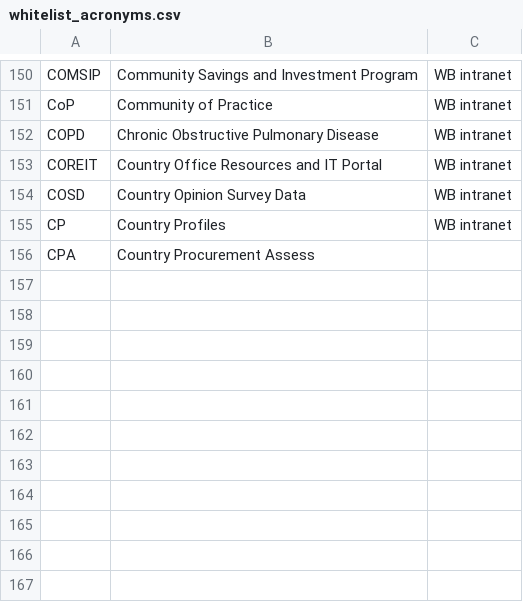
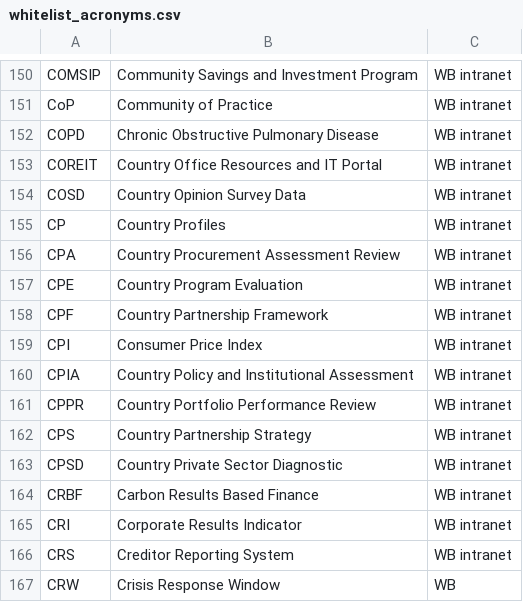
Before and after one commit to Matheusoz/el-processing-tools-wb, a CSV file: data/whitelists/whitelists/whitelist_acronyms.csv, drawn as a sheet; only a part is shown, gaps mark what is left out.

```diff
--- a/data/whitelists/whitelists/whitelist_acronyms.csv
+++ b/data/whitelists/whitelists/whitelist_acronyms.csv
@@ -155,2 +155,13 @@ COSD, Country Opinion Survey Data,WB intranet
 CP, Country Profiles,WB intranet
-CPA, Country Procurement Assess
+CPA, Country Procurement Assessment Review,WB intranet
+CPE, Country Program Evaluation,WB intranet
+CPF, Country Partnership Framework,WB intranet
+CPI, Consumer Price Index,WB intranet
+CPIA, Country Policy and Institutional Assessment,WB intranet
+CPPR, Country Portfolio Performance Review,WB intranet
+CPS, Country Partnership Strategy,WB intranet
+CPSD, Country Private Sector Diagnostic,WB intranet
+CRBF, Carbon Results Based Finance,WB intranet
+CRI, Corporate Results Indicator,WB intranet
+CRS, Creditor Reporting System,WB intranet
+CRW, Crisis Response Window,WB
```
